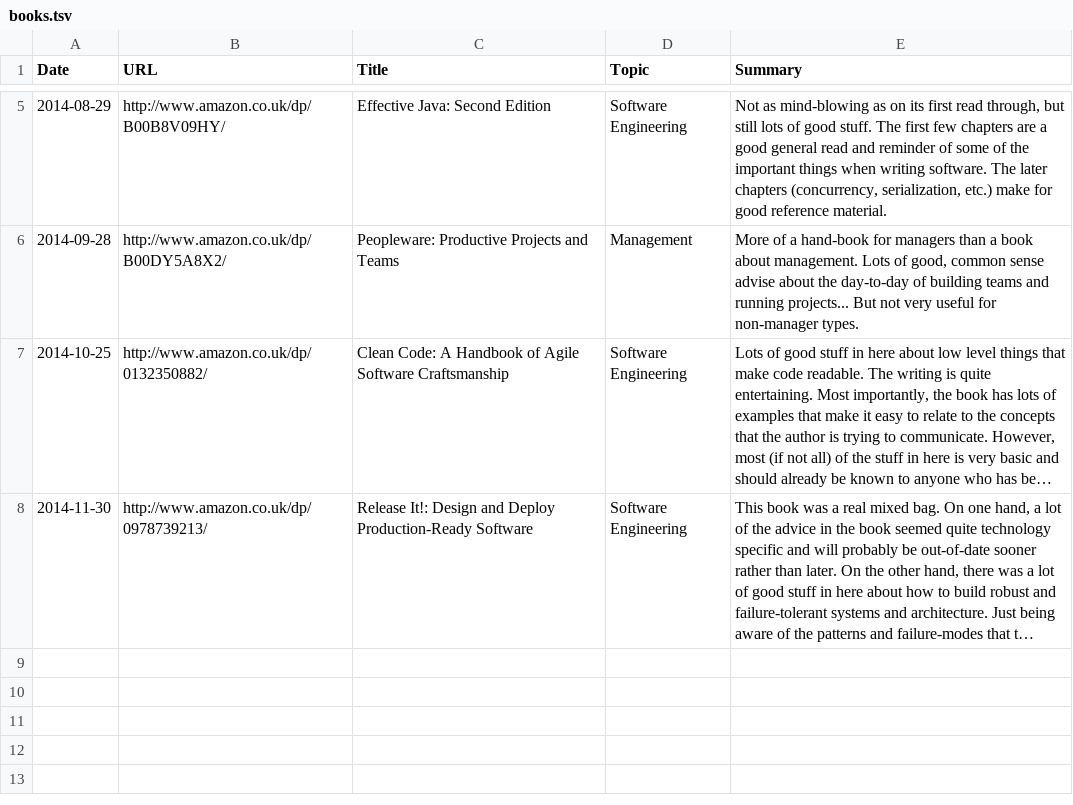
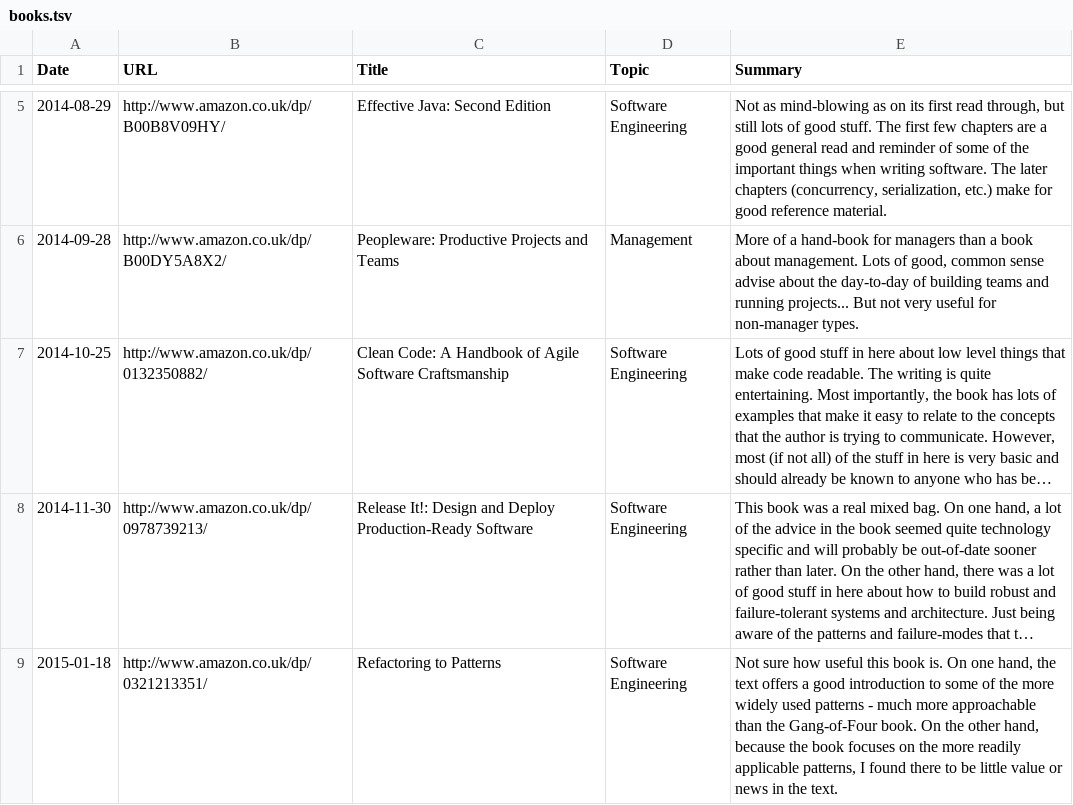
Before and after one commit to c-w/readings, a TSV file: data/books.tsv, drawn as a sheet; only a part is shown, gaps mark what is left out; long unchanged cells end in …; the diff names each change by its address in the sheet, - before the commit and + after, or states it on an @@ line.

```diff
--- a/data/books.tsv
+++ b/data/books.tsv
+row 9: 2015-01-18 | http://www.amazon.co.uk/dp/0321213351/ | Refactoring to Patterns | Software Engineering | Not sure how useful this book is. On one hand, the text offers a good introduction to some of the more widely used patterns - much more approachable than the Gang-of-Four book. On the other hand, because the book focuses on the more readily applicable patterns, I found there to be little value or news in the text.
```
Also changed, not shown: data/articles.tsv.
